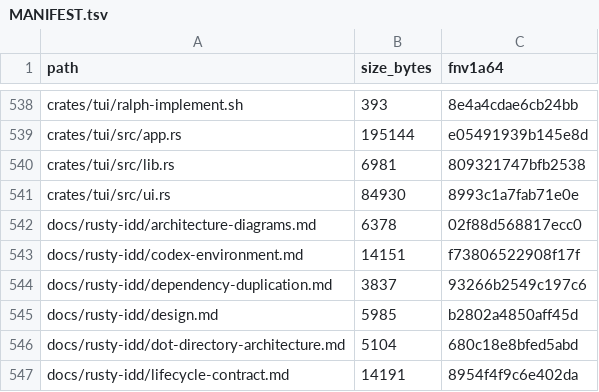
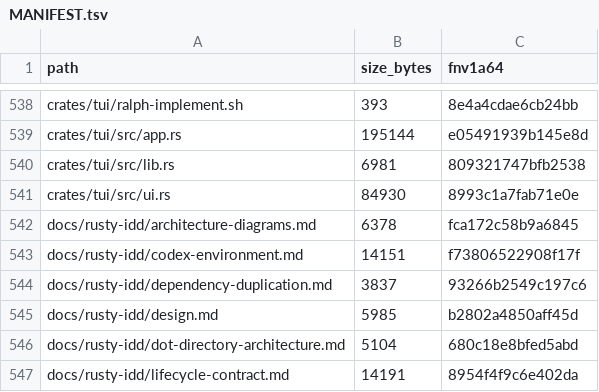
Before and after one commit to FlexNetOS/rusty-idd, a TSV file: .idd/MANIFEST.tsv, drawn as a sheet; only a part is shown, gaps mark what is left out; the diff covers the shown part only.

```diff
--- a/.idd/MANIFEST.tsv
+++ b/.idd/MANIFEST.tsv
@@ -541,3 +541,3 @@ crates/tui/src/lib.rs	6981	809321747bfb2538
 crates/tui/src/ui.rs	84930	8993c1a7fab71e0e
-docs/rusty-idd/architecture-diagrams.md	6378	02f88d568817ecc0
+docs/rusty-idd/architecture-diagrams.md	6378	fca172c58b9a6845
 docs/rusty-idd/codex-environment.md	14151	f73806522908f17f
```
Also changed, not shown: 14 edited cells elsewhere in this file, 11 other files.
